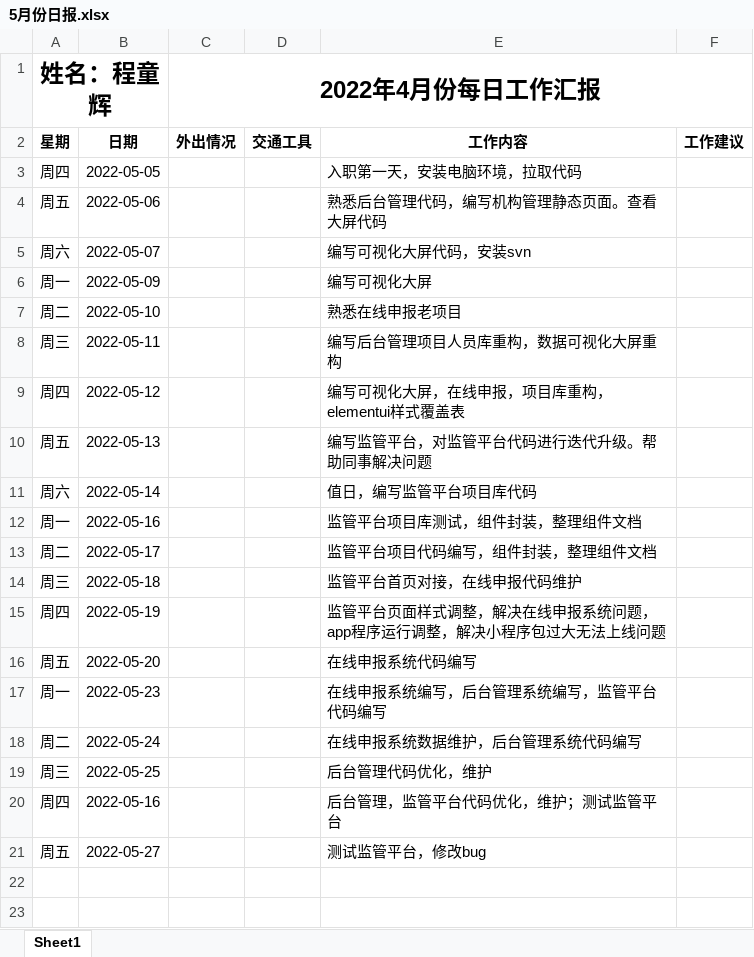
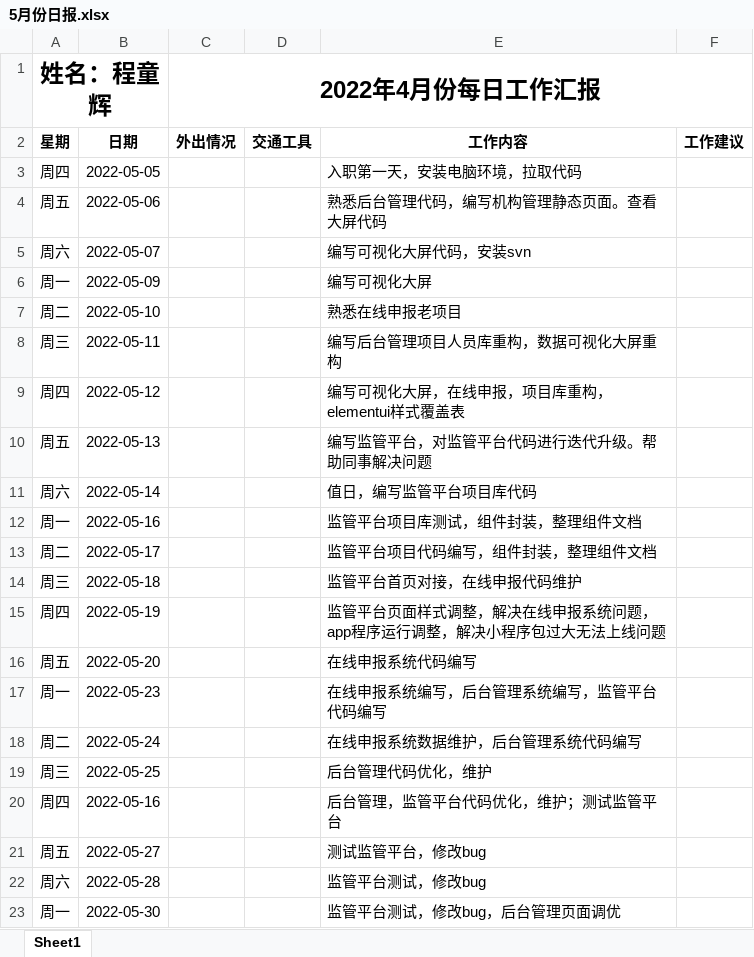
Before and after one commit to letsgofishing5/lsgfish-notes, an Excel workbook: 日报/5月份日报.xlsx, sheet Sheet1, drawn as a sheet; values as stored, in another font and other column widths than the file's, no borders; the diff names each change by its address in the sheet, - before the commit and + after, or states it on an @@ line.

Commit message:
update

```diff
--- a/日报/5月份日报.xlsx (sheet Sheet1)
+++ b/日报/5月份日报.xlsx (sheet Sheet1)
+row 22: 周六 | 2022-05-28 |  |  | 监管平台测试，修改bug
+row 23: 周一 | 2022-05-30 |  |  | 监管平台测试，修改bug，后台管理页面调优
```
